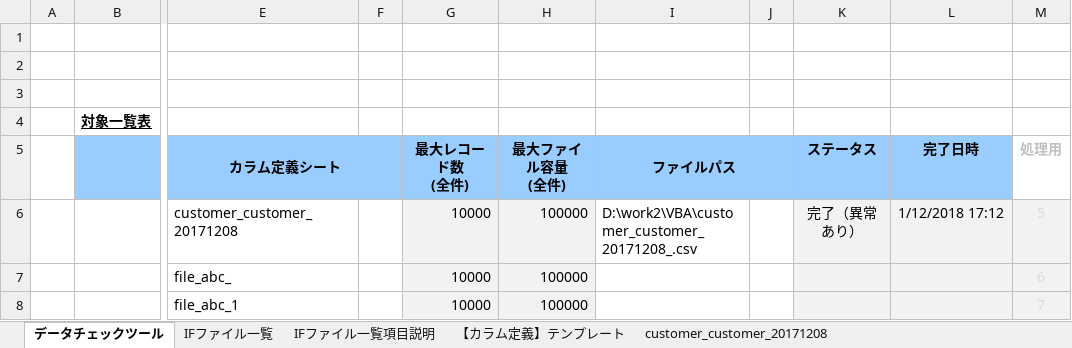
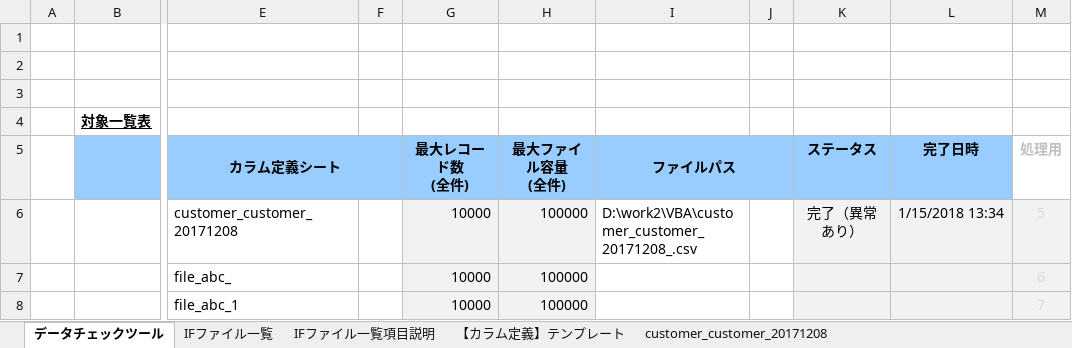
Before and after one commit to phamthanhbinh/check-csv, an Excel workbook: bin/check_csv.xlsm, sheet データチェックツール, drawn as a sheet; only a part is shown, gaps mark what is left out; values as stored, in another font and other column widths than the file's, no borders; charts and pictures not drawn; the diff names each change by its address in the sheet, - before the commit and + after, or states it on an @@ line.

Commit message:
Check Primary key,duplicateNamePattern,NOT NULL,DATE_FORMAT

```diff
--- a/bin/check_csv.xlsm (sheet データチェックツール)
+++ b/bin/check_csv.xlsm (sheet データチェックツール)
-L6 (完了日時): 1/12/2018 17:12
+L6 (完了日時): 1/15/2018 13:34
```
Also changed, not shown: sheet customer_customer_20171208, charts or pictures, 1 other file.
